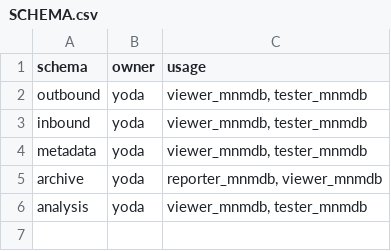
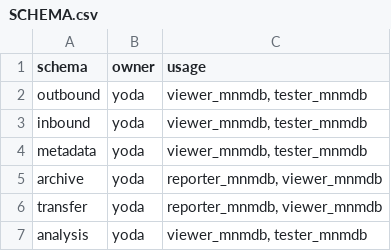
Before and after one commit to inbo/n2khab-mne-monitoring, a CSV file: 900_database_organization/loceval_dev_structure/SCHEMA.csv, drawn as a sheet.

```diff
--- a/900_database_organization/loceval_dev_structure/SCHEMA.csv
+++ b/900_database_organization/loceval_dev_structure/SCHEMA.csv
@@ -5,2 +5,3 @@ metadata,yoda,"viewer_mnmdb, tester_mnmdb"
 archive,yoda,"reporter_mnmdb, viewer_mnmdb"
+transfer,yoda,"reporter_mnmdb, viewer_mnmdb"
 analysis,yoda,"viewer_mnmdb, tester_mnmdb"
```
Also changed, not shown: 900_database_organization/loceval_dev_structure/VIEWS.csv, 4 other files.
